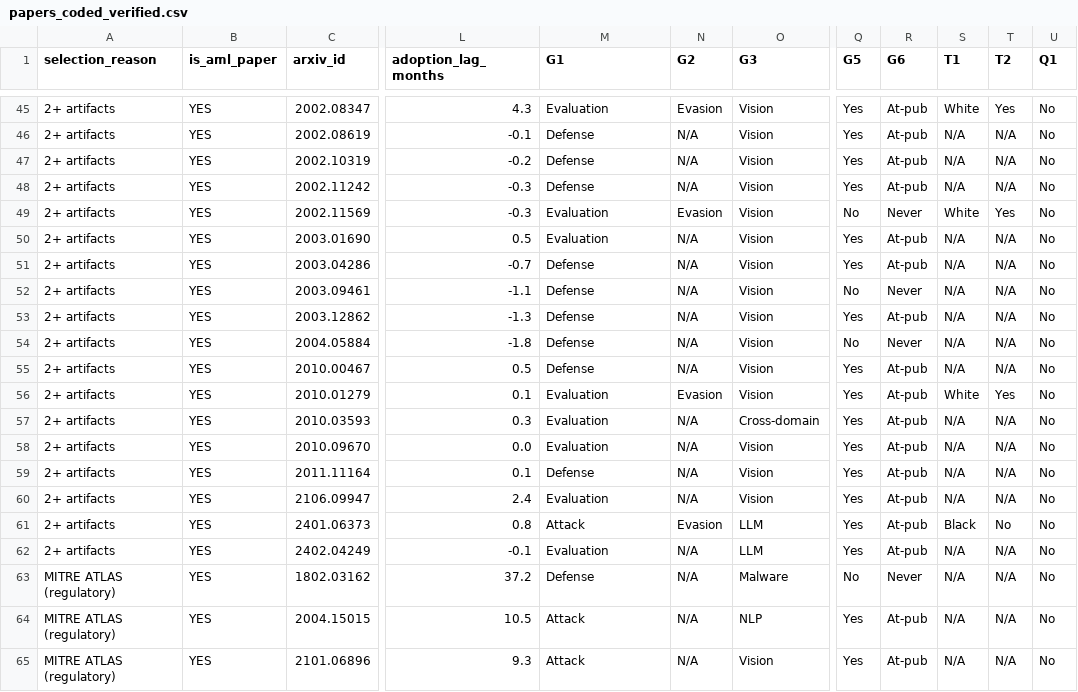
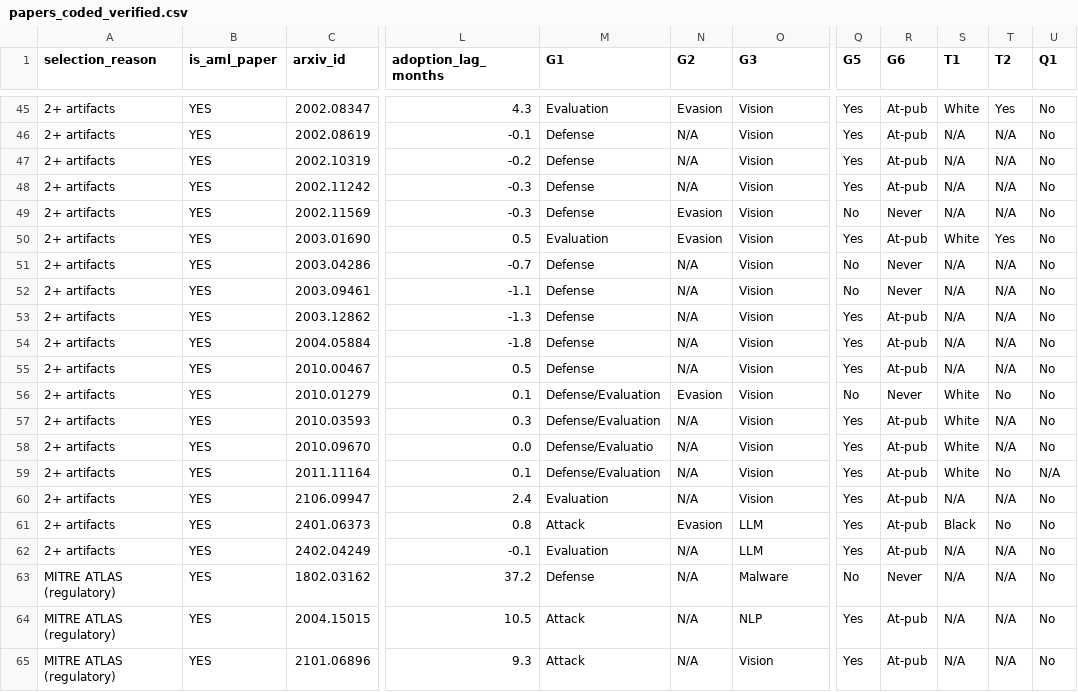
Before and after one commit to actionproject-madhav/Adversarial-Machine-Learning, a CSV file: extraction_runs/run1/papers_coded_verified.csv, drawn as a sheet; only a part is shown, gaps mark what is left out; the diff covers the shown part only; the diff names each change by its address in the sheet, - before the commit and + after, or states it on an @@ line.

```diff
--- a/extraction_runs/run1/papers_coded_verified.csv
+++ b/extraction_runs/run1/papers_coded_verified.csv
-M49 (G1): Evaluation
+M49 (G1): Defense
-S49 (T1): White
+S49 (T1): N/A
-T49 (T2): Yes
+T49 (T2): N/A
-N50 (G2): N/A
+N50 (G2): Evasion
-S50 (T1): N/A
+S50 (T1): White
-T50 (T2): N/A
+T50 (T2): Yes
-Q51 (G5): Yes
+Q51 (G5): No
-R51 (G6): At-pub
+R51 (G6): Never
-Q54 (G5): No
+Q54 (G5): Yes
-R54 (G6): Never
+R54 (G6): At-pub
-M56:M57 (G1): Evaluation
+M56:M57 (G1): Defense/Evaluation
-Q56 (G5): Yes
+Q56 (G5): No
-R56 (G6): At-pub
+R56 (G6): Never
-T56 (T2): Yes
+T56 (T2): No
-O57 (G3): Cross-domain
+O57 (G3): Vision
-S57:S59 (T1): N/A
+S57:S59 (T1): White
-M58 (G1): Evaluation
+M58 (G1): Defense/Evaluatio
-M59 (G1): Defense
+M59 (G1): Defense/Evaluation
-T59 (T2): N/A
+T59 (T2): No
-U59 (Q1): No
+U59 (Q1): N/A
```
Also changed, not shown: 28 edited cells elsewhere in this file.
